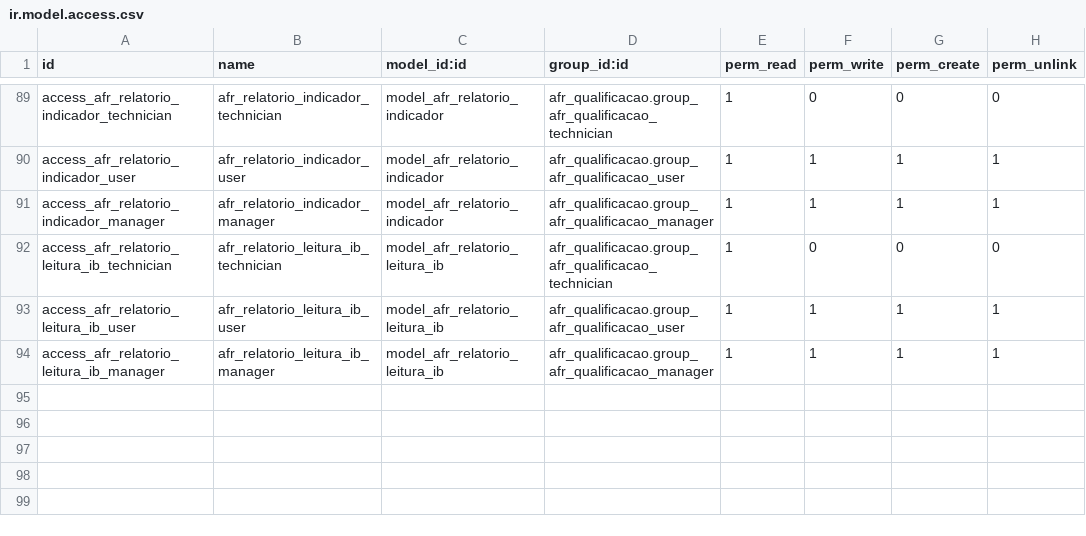
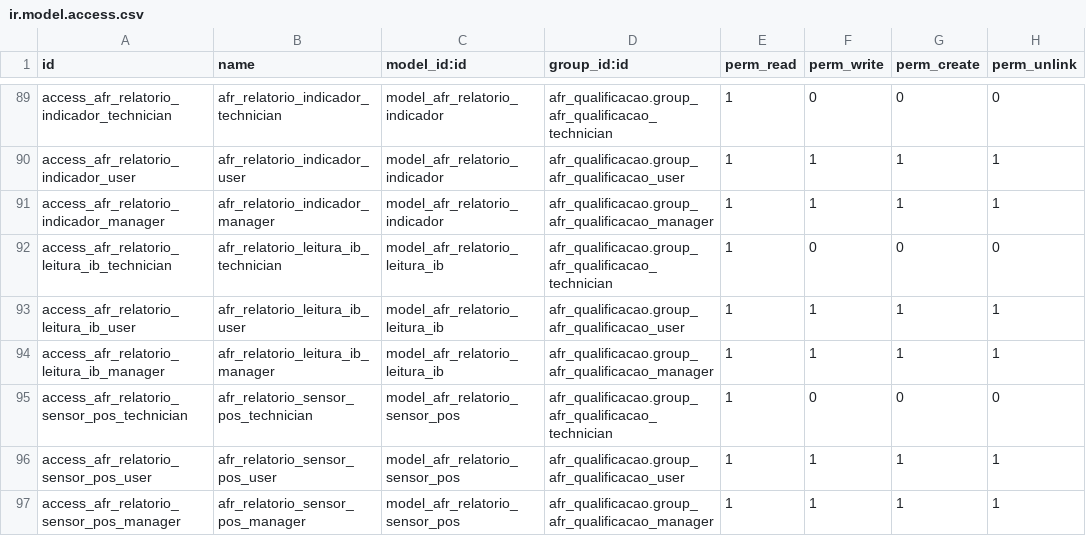
Before and after one commit to afonsorcarvalho/afr_qualificacao, a CSV file: security/ir.model.access.csv, drawn as a sheet; only a part is shown, gaps mark what is left out; the diff names each change by its address in the sheet, - before the commit and + after, or states it on an @@ line.

```diff
--- a/security/ir.model.access.csv
+++ b/security/ir.model.access.csv
+row 95: access_afr_relatorio_sensor_pos_technician | afr_relatorio_sensor_pos_technician | model_afr_relatorio_sensor_pos | afr_qualificacao.group_afr_qualificacao_technician | 1 | 0 | 0 | 0
+row 96: access_afr_relatorio_sensor_pos_user | afr_relatorio_sensor_pos_user | model_afr_relatorio_sensor_pos | afr_qualificacao.group_afr_qualificacao_user | 1 | 1 | 1 | 1
+row 97: access_afr_relatorio_sensor_pos_manager | afr_relatorio_sensor_pos_manager | model_afr_relatorio_sensor_pos | afr_qualificacao.group_afr_qualificacao_manager | 1 | 1 | 1 | 1
```
Also changed, not shown: 3 other files.
